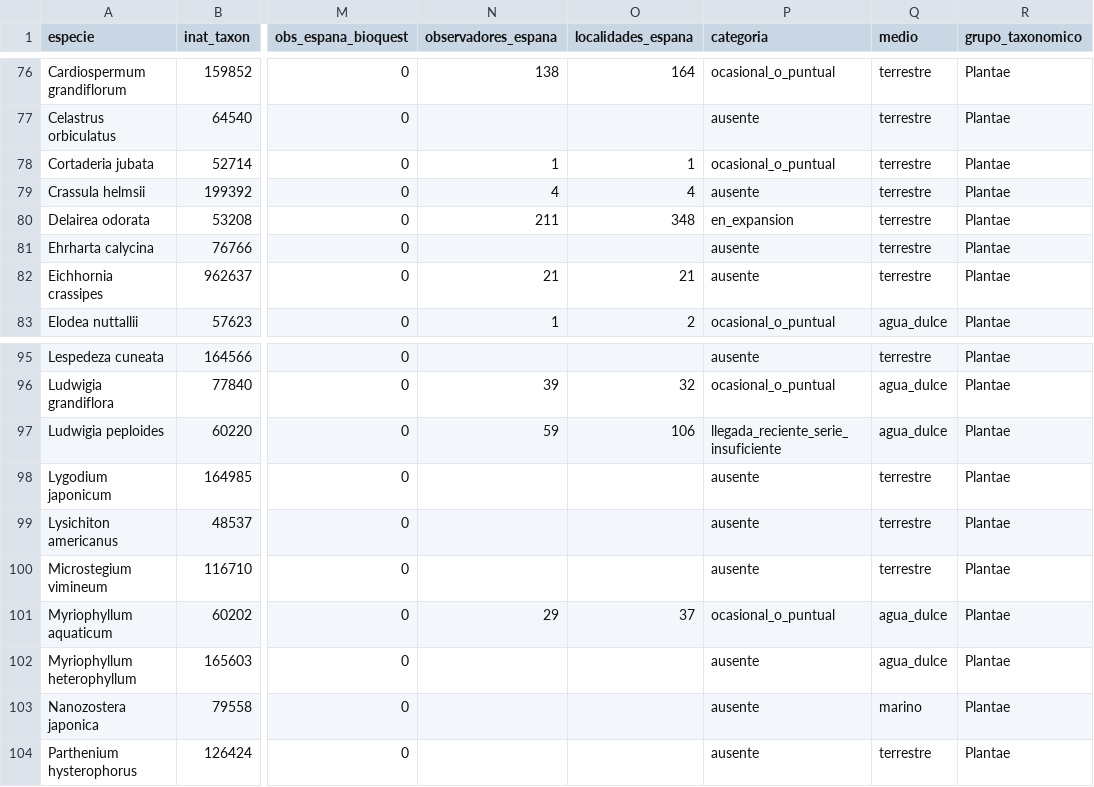
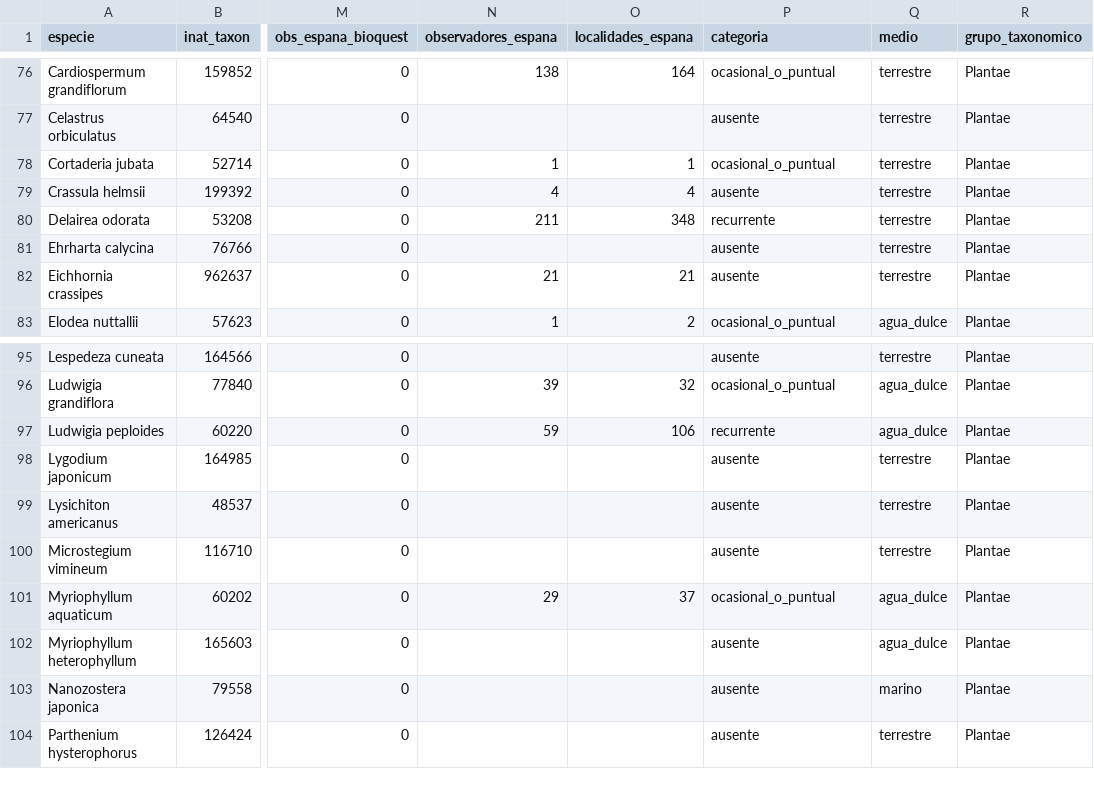
Before and after one commit to yespi/biofauna, a CSV file: papers/especies_invasoras_cataluna/material/presencia_cat_es.csv, drawn as a sheet; only a part is shown, gaps mark what is left out; the diff covers the shown part only; the diff names each change by its address in the sheet, - before the commit and + after, or states it on an @@ line.

```diff
--- a/papers/especies_invasoras_cataluna/material/presencia_cat_es.csv
+++ b/papers/especies_invasoras_cataluna/material/presencia_cat_es.csv
-P80 (categoria): en_expansion
+P80 (categoria): recurrente
-P97 (categoria): llegada_reciente_serie_insuficiente
+P97 (categoria): recurrente
```
Also changed, not shown: 16 edited cells elsewhere in this file, 18 other files.
